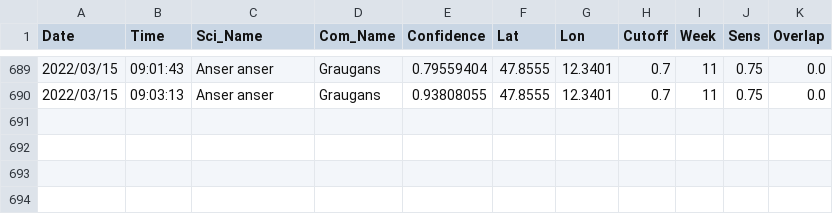
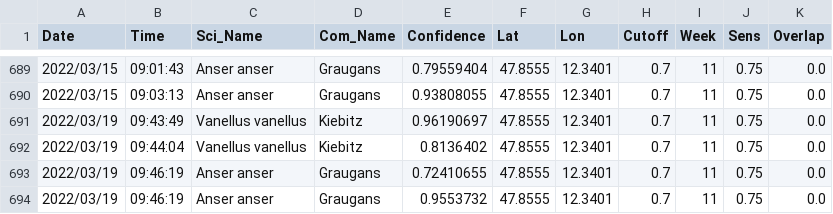
Before and after one commit to gitalm/BirdNetPiGitHub, a CSV file: BirdDB.csv, drawn as a sheet; only a part is shown, gaps mark what is left out.

Commit message:
BirdNET-PI Solar

```diff
--- a/BirdDB.csv
+++ b/BirdDB.csv
@@ -690 +690,5 @@ Date,Time,Sci_Name,Com_Name,Confidence,Lat,Lon,Cutoff,Week,Sens,Overlap
 2022/03/15,09:03:13,Anser anser,Graugans,0.93808055,47.8555,12.3401,0.7,11,0.75,0.0
+2022/03/19,09:43:49,Vanellus vanellus,Kiebitz,0.96190697,47.8555,12.3401,0.7,11,0.75,0.0
+2022/03/19,09:44:04,Vanellus vanellus,Kiebitz,0.8136402,47.8555,12.3401,0.7,11,0.75,0.0
+2022/03/19,09:46:19,Anser anser,Graugans,0.72410655,47.8555,12.3401,0.7,11,0.75,0.0
+2022/03/19,09:46:19,Anser anser,Graugans,0.9553732,47.8555,12.3401,0.7,11,0.75,0.0
```
Also changed, not shown: 4 other files.
